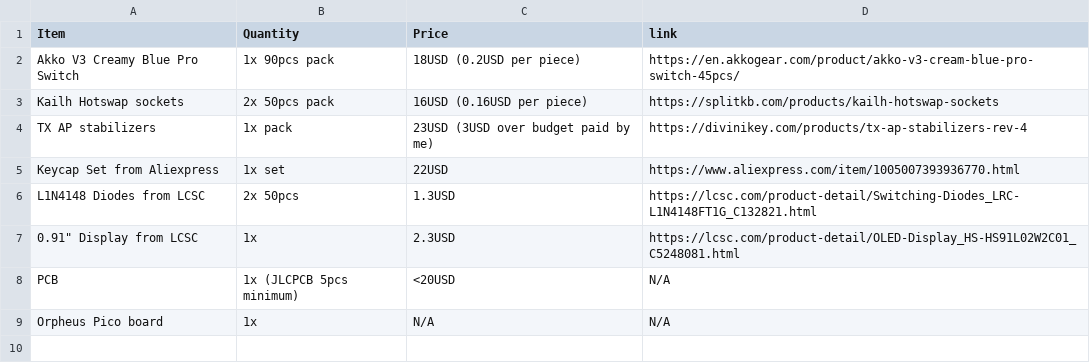
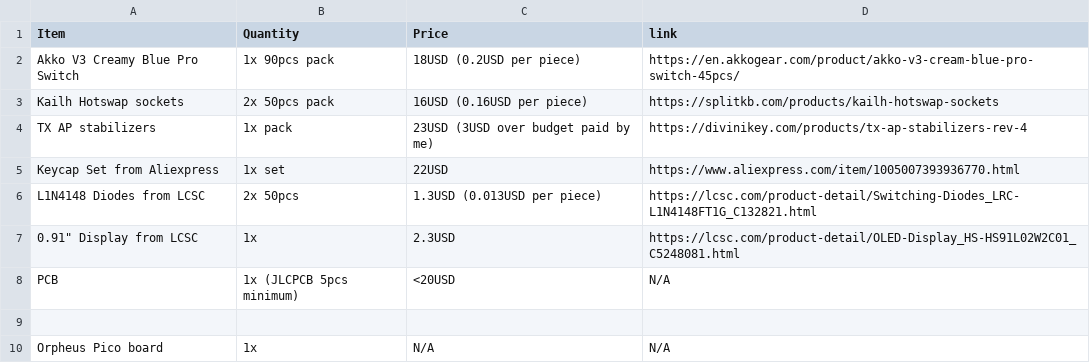
Before and after one commit to Matt-ziba/Telemetry-One, a CSV file: BOM.csv, drawn as a sheet.

Commit message:
change BOM.csv

```diff
--- a/BOM.csv
+++ b/BOM.csv
@@ -5,5 +5,6 @@ TX AP stabilizers,1x pack,23USD (3USD over budget paid by me),https://divinikey.
 Keycap Set from Aliexpress,1x set,22USD,https://www.aliexpress.com/item/1005007393936770.html
-L1N4148 Diodes from LCSC,2x 50pcs ,1.3USD,https://lcsc.com/product-detail/Switching-Diodes_LRC-L1N4148FT1G_C132821.html
+L1N4148 Diodes from LCSC,2x 50pcs ,1.3USD (0.013USD per piece),https://lcsc.com/product-detail/Switching-Diodes_LRC-L1N4148FT1G_C132821.html
 "0.91"" Display from LCSC",1x,2.3USD,https://lcsc.com/product-detail/OLED-Display_HS-HS91L02W2C01_C5248081.html
 PCB,1x (JLCPCB 5pcs minimum),<20USD,N/A
+
 Orpheus Pico board,1x,N/A,N/A
```
